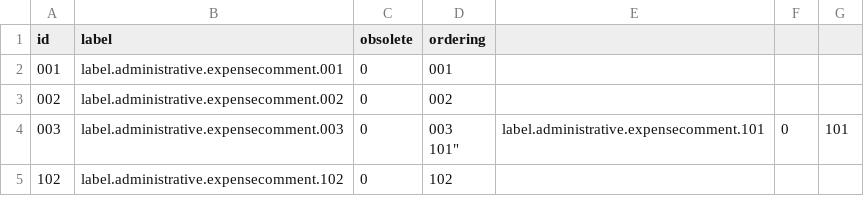
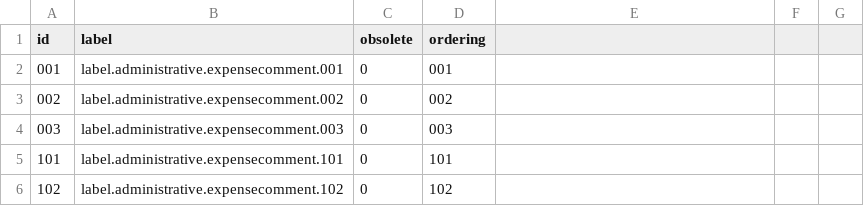
Before and after one commit to athento/athento-nx-administrative-doctypes, a CSV file: src/main/resources/data/vocabularies/expensecomment.csv, drawn as a sheet.

```diff
--- a/src/main/resources/data/vocabularies/expensecomment.csv
+++ b/src/main/resources/data/vocabularies/expensecomment.csv
@@ -3,4 +3,4 @@
 "002","label.administrative.expensecomment.002","0","002"
-"003","label.administrative.expensecomment.003","0","003
-"101","label.administrative.expensecomment.101","0","101"
+"003","label.administrative.expensecomment.003","0","003"
+"101","label.administrative.expensecomment.101","0","101"
 "102","label.administrative.expensecomment.102","0","102"
```
Also changed, not shown: src/main/resources/data/vocabularies/expenseCat.csv, 14 other files.
